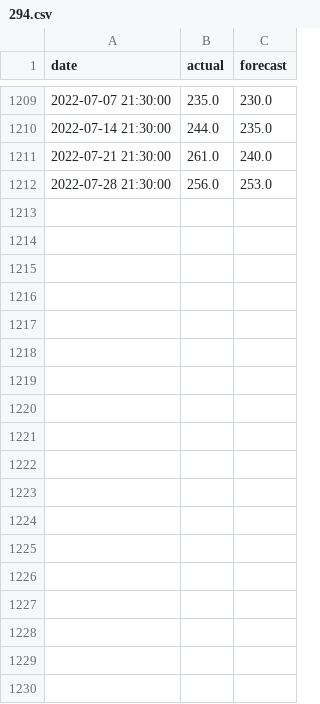
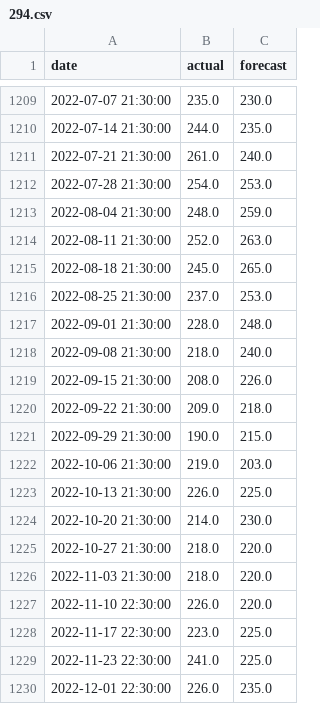
Before and after one commit to lisist/macroChart, a CSV file: data/macro/294.csv, drawn as a sheet; only a part is shown, gaps mark what is left out; the diff covers the shown part only.

```diff
--- a/data/macro/294.csv
+++ b/data/macro/294.csv
@@ -1211,2 +1211,20 @@ date,actual,forecast
 2022-07-21 21:30:00,261.0,240.0
-2022-07-28 21:30:00,256.0,253.0
+2022-07-28 21:30:00,254.0,253.0
+2022-08-04 21:30:00,248.0,259.0
+2022-08-11 21:30:00,252.0,263.0
+2022-08-18 21:30:00,245.0,265.0
+2022-08-25 21:30:00,237.0,253.0
+2022-09-01 21:30:00,228.0,248.0
+2022-09-08 21:30:00,218.0,240.0
+2022-09-15 21:30:00,208.0,226.0
+2022-09-22 21:30:00,209.0,218.0
+2022-09-29 21:30:00,190.0,215.0
+2022-10-06 21:30:00,219.0,203.0
+2022-10-13 21:30:00,226.0,225.0
+2022-10-20 21:30:00,214.0,230.0
+2022-10-27 21:30:00,218.0,220.0
+2022-11-03 21:30:00,218.0,220.0
+2022-11-10 22:30:00,226.0,220.0
+2022-11-17 22:30:00,223.0,225.0
+2022-11-23 22:30:00,241.0,225.0
+2022-12-01 22:30:00,226.0,235.0
```
Also changed, not shown: 12 added rows elsewhere in this file, data/macro/227.csv, data/macro/379.csv, 34 other files.
